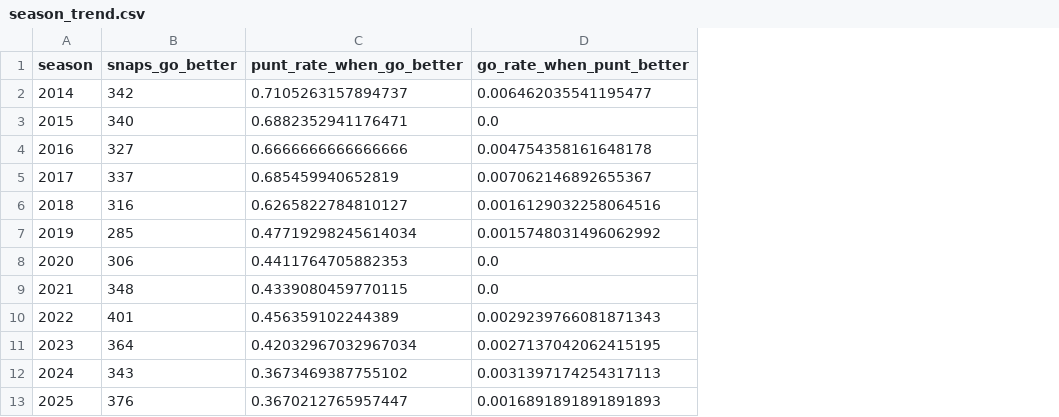
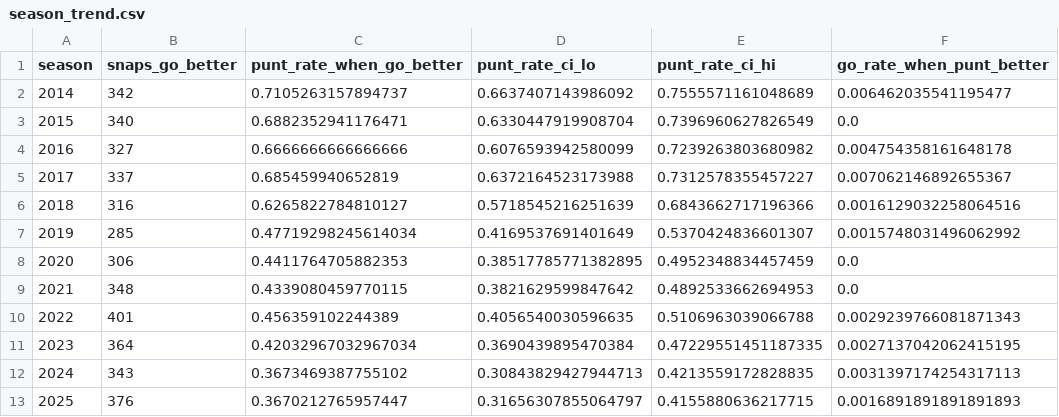
Before and after one commit to tasheanabythewood/nfl-analysis, a CSV file: reports/exports/season_trend.csv, drawn as a sheet; only a part is shown; the diff names each change by its address in the sheet, - before the commit and + after, or states it on an @@ line.

```diff
--- a/reports/exports/season_trend.csv
+++ b/reports/exports/season_trend.csv
+column D (punt_rate_ci_lo), rows 2-13: 0.6637407143986092 | 0.6330447919908704 | 0.6076593942580099 | 0.6372164523173988 | 0.5718545216251639 | 0.4169537691401649 | 0.38517785771382895 | 0.3821629599847642 | 0.4056540030596635 | 0.3690439895470384 | 0.30843829427944713 | 0.31656307855064797
+column E (punt_rate_ci_hi), rows 2-13: 0.7555571161048689 | 0.7396960627826549 | 0.7239263803680982 | 0.7312578355457227 | 0.6843662717196366 | 0.5370424836601307 | 0.4952348834457459 | 0.4892533662694953 | 0.5106963039066788 | 0.47229551451187335 | 0.4213559172828835 | 0.4155880636217715
```
Also changed, not shown: reports/exports/situation_grid.csv, reports/exports/standardised_punt_rates.csv, 22 other files.
